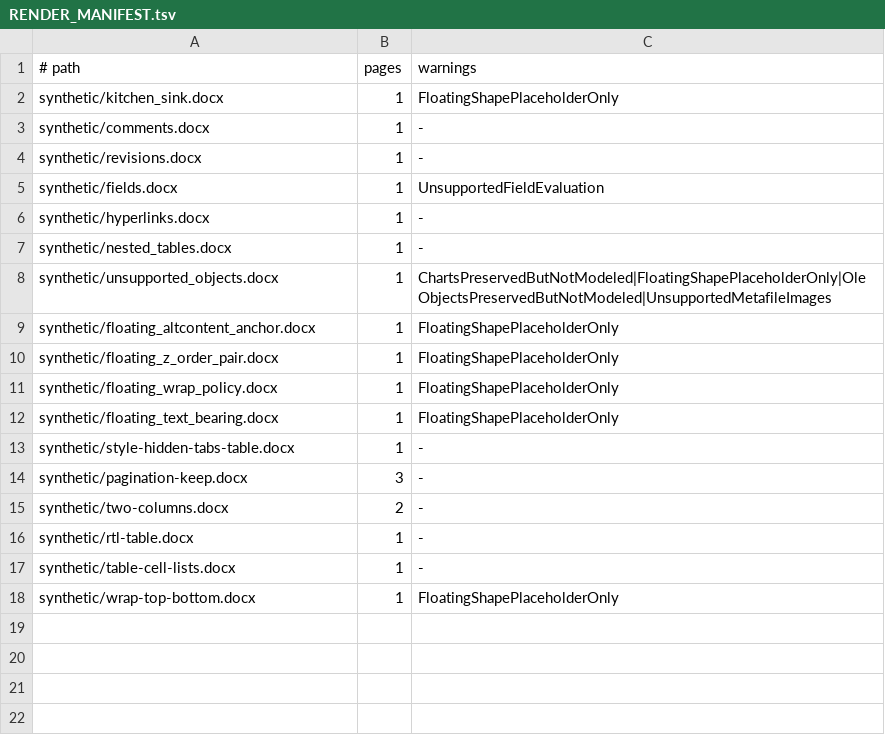
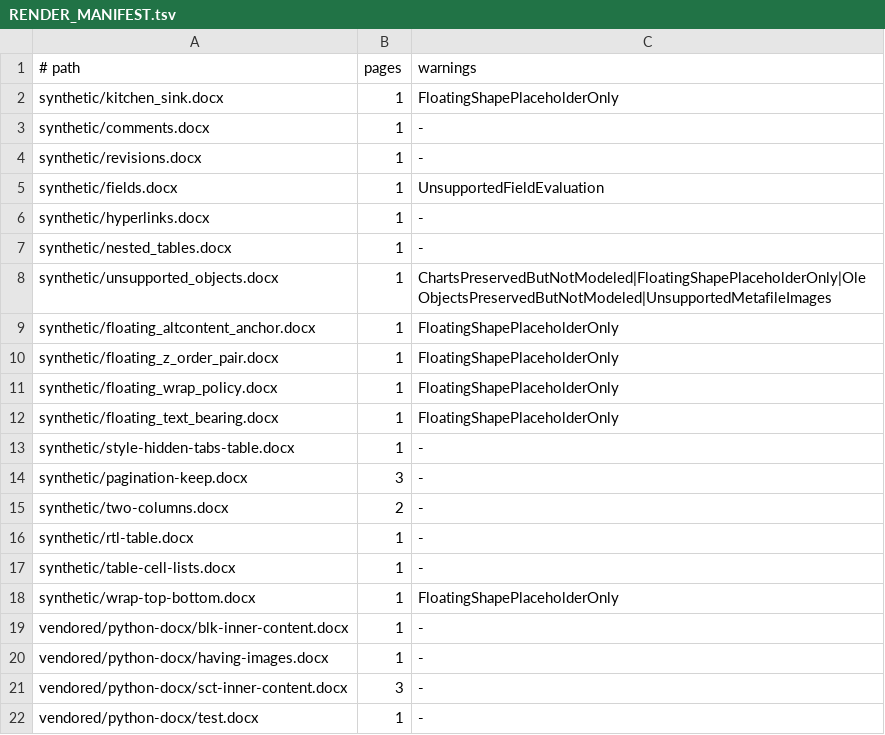
Before and after one commit to HyunjoJung/rwml, a TSV file: corpus/public/RENDER_MANIFEST.tsv, drawn as a sheet; the diff names each change by its address in the sheet, - before the commit and + after, or states it on an @@ line.

Commit message:
Align public render manifest coverage

```diff
--- a/corpus/public/RENDER_MANIFEST.tsv
+++ b/corpus/public/RENDER_MANIFEST.tsv
+row 19: vendored/python-docx/blk-inner-content.docx | 1 | -
+row 20: vendored/python-docx/having-images.docx | 1 | -
+row 21: vendored/python-docx/sct-inner-content.docx | 3 | -
+row 22: vendored/python-docx/test.docx | 1 | -
```
Also changed, not shown: 1 other file.
